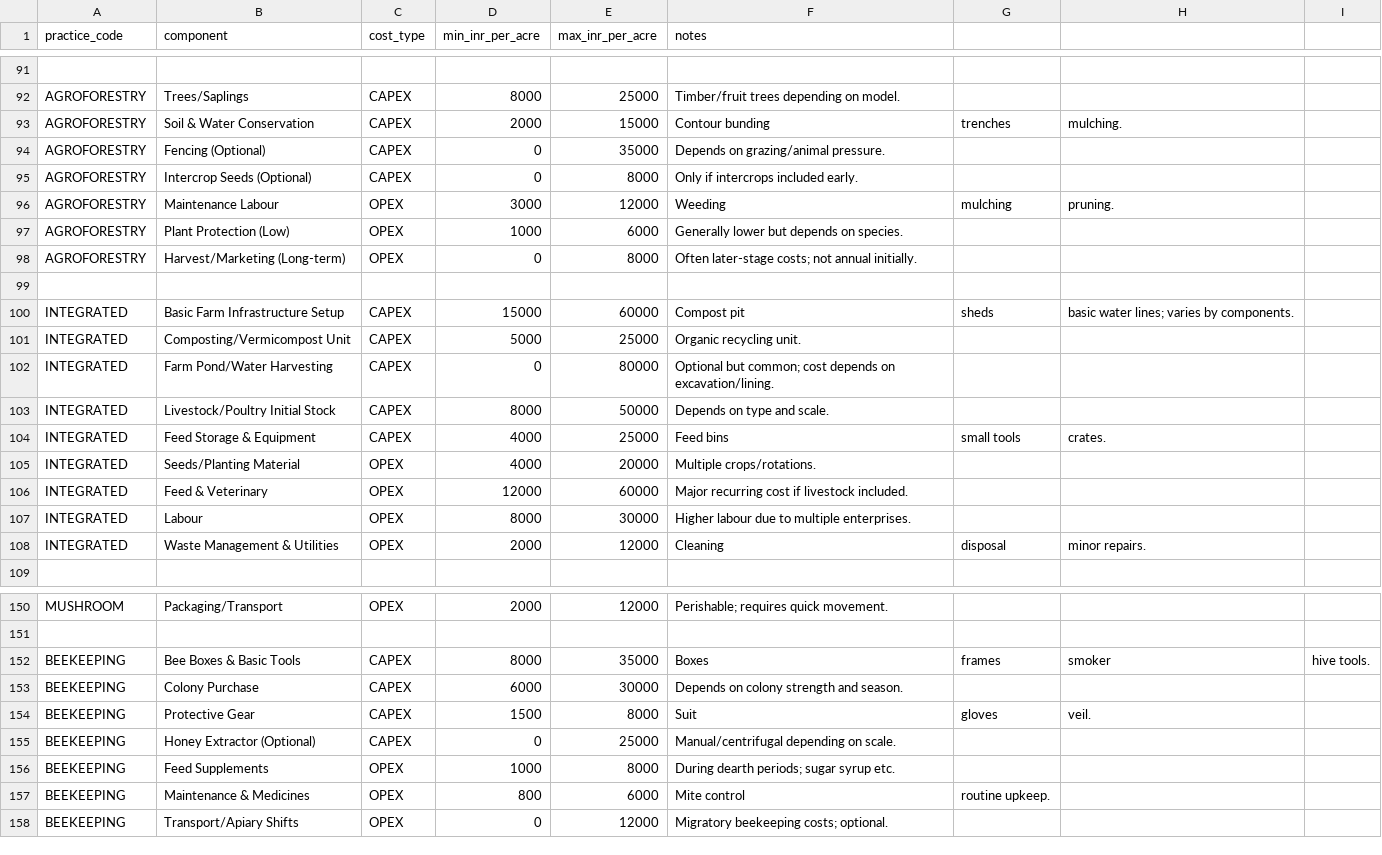
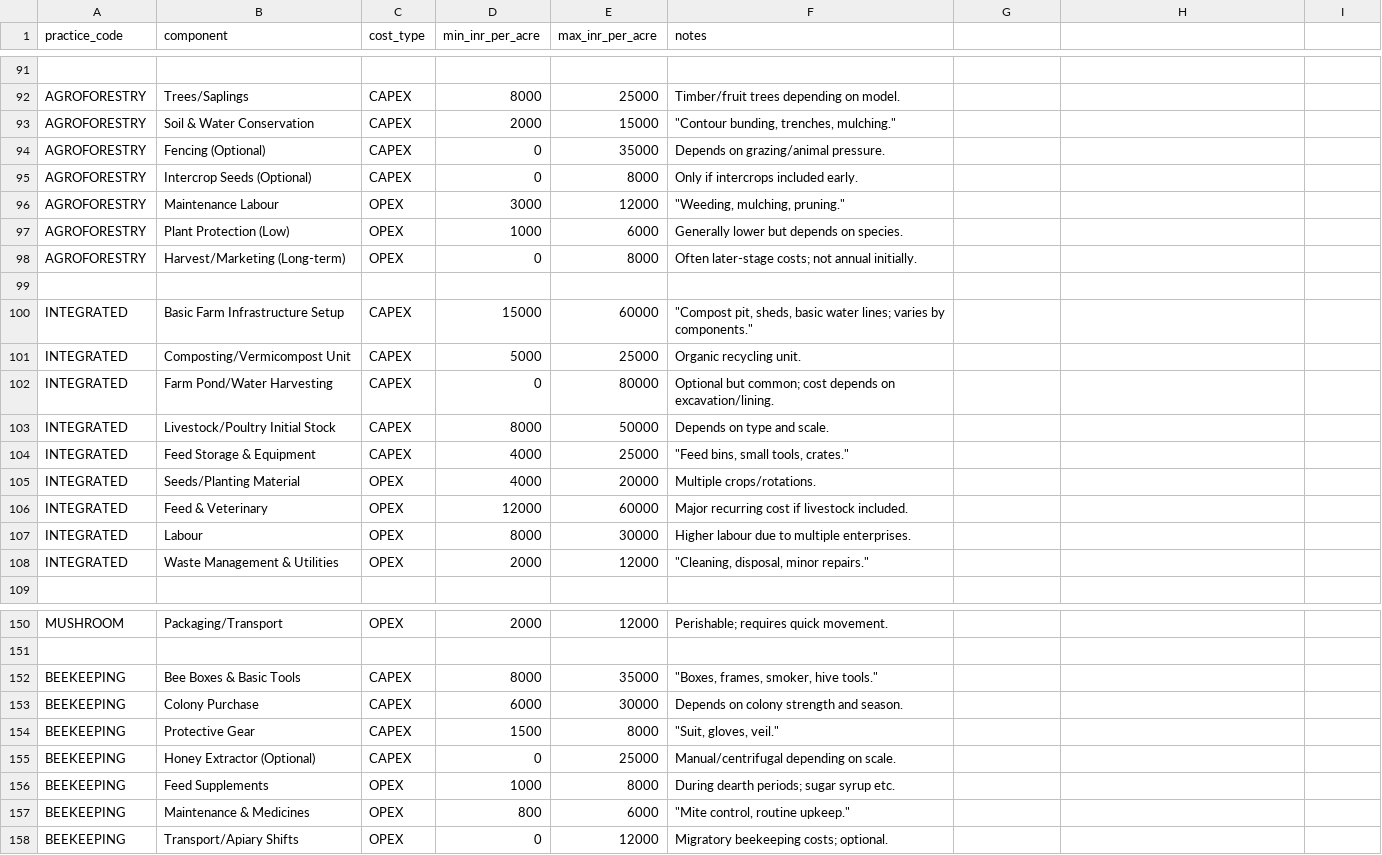
Before and after one commit to priyansh1811/growgrid, a CSV file: data/practice_cost_profile.csv, drawn as a sheet; only a part is shown, gaps mark what is left out; the diff covers the shown part only; the diff names each change by its address in the sheet, - before the commit and + after, or states it on an @@ line.

```diff
--- a/data/practice_cost_profile.csv
+++ b/data/practice_cost_profile.csv
-F93 (notes): Contour bunding
+F93 (notes): "Contour bunding, trenches, mulching."
-G93: trenches
+G93: (empty)
-H93: mulching.
+H93: (empty)
-F96 (notes): Weeding
+F96 (notes): "Weeding, mulching, pruning."
-G96: mulching
+G96: (empty)
-H96: pruning.
+H96: (empty)
-F100 (notes): Compost pit
+F100 (notes): "Compost pit, sheds, basic water lines; varies by components."
-G100: sheds
+G100: (empty)
-H100: basic water lines; varies by components.
+H100: (empty)
-F104 (notes): Feed bins
+F104 (notes): "Feed bins, small tools, crates."
-G104: small tools
+G104: (empty)
-H104: crates.
+H104: (empty)
-F108 (notes): Cleaning
+F108 (notes): "Cleaning, disposal, minor repairs."
-G108: disposal
+G108: (empty)
-H108: minor repairs.
+H108: (empty)
-F152 (notes): Boxes
+F152 (notes): "Boxes, frames, smoker, hive tools."
-G152: frames
+G152: (empty)
-H152: smoker
+H152: (empty)
-I152: hive tools.
+I152: (empty)
-F154 (notes): Suit
+F154 (notes): "Suit, gloves, veil."
-G154: gloves
+G154: (empty)
-H154: veil.
+H154: (empty)
-F157 (notes): Mite control
+F157 (notes): "Mite control, routine upkeep."
-G157: routine upkeep.
+G157: (empty)
```
Also changed, not shown: 81 edited cells elsewhere in this file, data/crop_master.csv, 42 other files.
